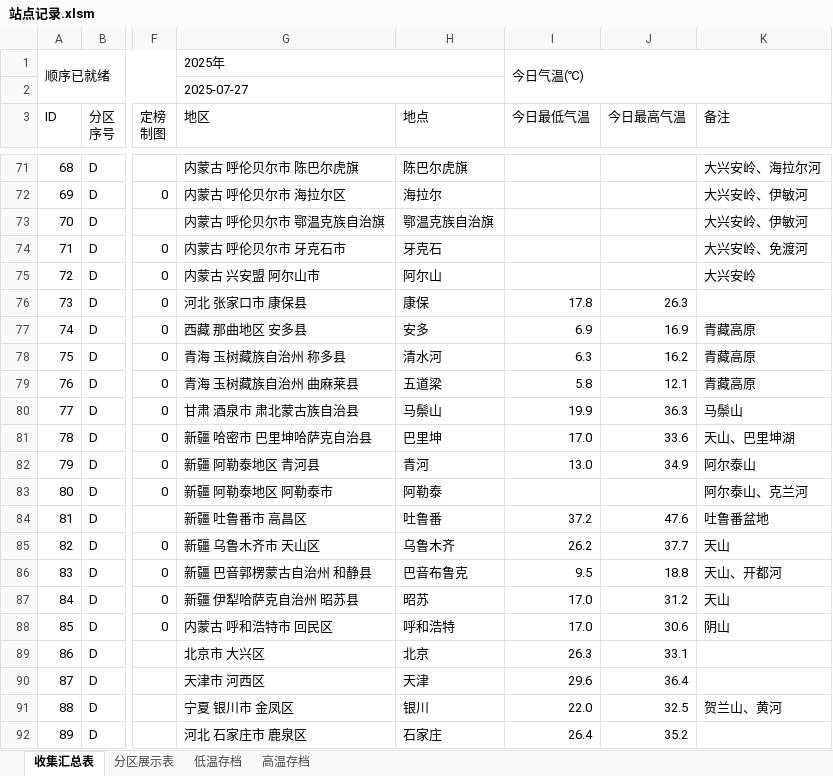
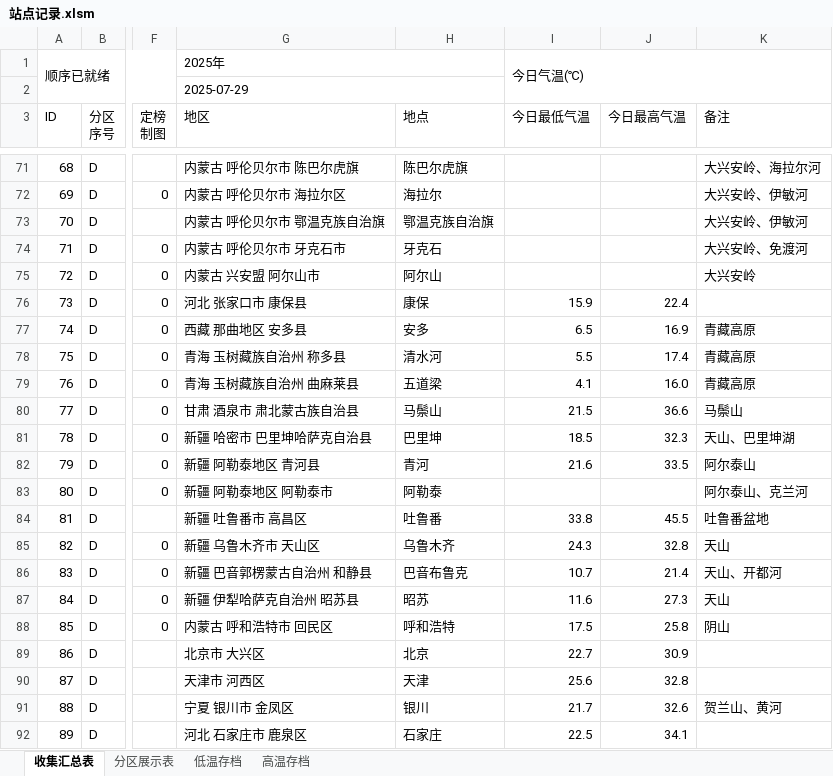
Before and after one commit to qkvkql/default, an Excel workbook: 气象/站点记录.xlsm, sheet 收集汇总表, drawn as a sheet; only a part is shown, gaps mark what is left out; values as stored, in another font and other column widths than the file's, no cell formats; conditional formats not drawn; the diff covers the shown part only; the diff names each change by its address in the sheet, - before the commit and + after, or states it on an @@ line.

```diff
--- a/气象/站点记录.xlsm (sheet 收集汇总表)
+++ b/气象/站点记录.xlsm (sheet 收集汇总表)
-G2 (地区): 2025-07-27
+G2 (地区): 2025-07-29
-I76 (今日最低气温): 17.8
+I76 (今日最低气温): 15.9
-J76 (今日最高气温): 26.3
+J76 (今日最高气温): 22.4
-I77 (今日最低气温): 6.9
+I77 (今日最低气温): 6.5
-I78 (今日最低气温): 6.3
+I78 (今日最低气温): 5.5
-J78 (今日最高气温): 16.2
+J78 (今日最高气温): 17.4
-I79 (今日最低气温): 5.8
+I79 (今日最低气温): 4.1
-J79 (今日最高气温): 12.1
+J79 (今日最高气温): 16.0
-I80 (今日最低气温): 19.9
+I80 (今日最低气温): 21.5
-J80 (今日最高气温): 36.3
+J80 (今日最高气温): 36.6
-I81 (今日最低气温): 17.0
+I81 (今日最低气温): 18.5
-J81 (今日最高气温): 33.6
+J81 (今日最高气温): 32.3
-I82 (今日最低气温): 13.0
+I82 (今日最低气温): 21.6
-J82 (今日最高气温): 34.9
+J82 (今日最高气温): 33.5
-I84 (今日最低气温): 37.2
+I84 (今日最低气温): 33.8
-J84 (今日最高气温): 47.6
+J84 (今日最高气温): 45.5
-I85 (今日最低气温): 26.2
+I85 (今日最低气温): 24.3
-J85 (今日最高气温): 37.7
+J85 (今日最高气温): 32.8
-I86 (今日最低气温): 9.5
+I86 (今日最低气温): 10.7
-J86 (今日最高气温): 18.8
+J86 (今日最高气温): 21.4
-I87 (今日最低气温): 17.0
+I87 (今日最低气温): 11.6
-J87 (今日最高气温): 31.2
+J87 (今日最高气温): 27.3
-I88 (今日最低气温): 17.0
+I88 (今日最低气温): 17.5
-J88 (今日最高气温): 30.6
+J88 (今日最高气温): 25.8
-I89 (今日最低气温): 26.3
+I89 (今日最低气温): 22.7
-J89 (今日最高气温): 33.1
+J89 (今日最高气温): 30.9
-I90 (今日最低气温): 29.6
+I90 (今日最低气温): 25.6
-J90 (今日最高气温): 36.4
+J90 (今日最高气温): 32.8
-I91 (今日最低气温): 22.0
+I91 (今日最低气温): 21.7
-J91 (今日最高气温): 32.5
+J91 (今日最高气温): 32.6
-I92 (今日最低气温): 26.4
+I92 (今日最低气温): 22.5
-J92 (今日最高气温): 35.2
+J92 (今日最高气温): 34.1
```
Also changed, not shown: 142 edited cells elsewhere in this sheet, sheet 分区展示表, sheet 高温存档, sheet 低温存档, cell formats, 气象/蒙古相关/蒙古91-20气温统计详细表.xlsx.
